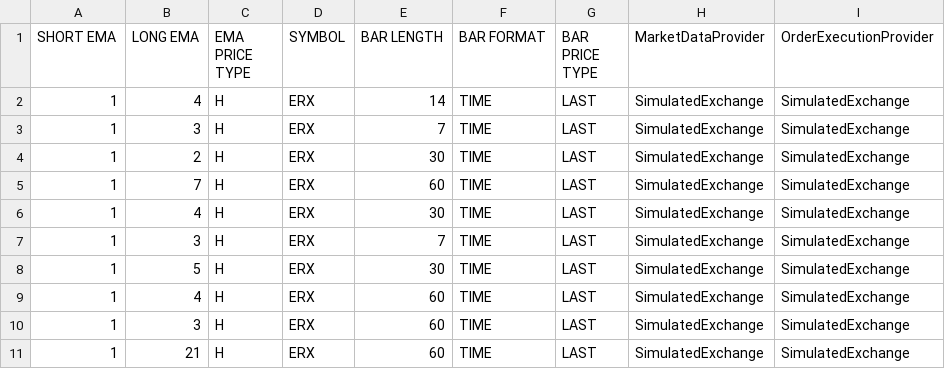
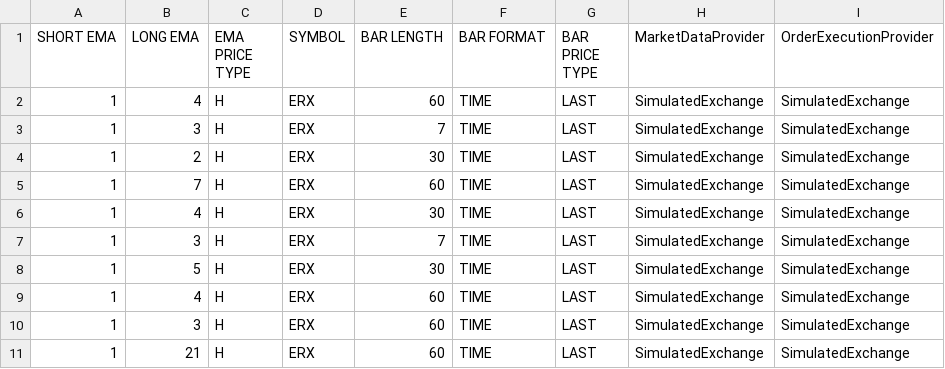
Before and after one commit to trade-nexus/tradesharp-ui, a CSV file: Lib/testing/Test - Simple Strategy.csv, drawn as a sheet.

```diff
--- a/Lib/testing/Test - Simple Strategy.csv
+++ b/Lib/testing/Test - Simple Strategy.csv
@@ -1,3 +1,3 @@
 SHORT EMA,LONG EMA,EMA PRICE TYPE,SYMBOL,BAR LENGTH,BAR FORMAT,BAR PRICE TYPE,MarketDataProvider,OrderExecutionProvider
-1,4,H,ERX,14,TIME,LAST,SimulatedExchange,SimulatedExchange
+1,4,H,ERX,60,TIME,LAST,SimulatedExchange,SimulatedExchange
 1,3,H,ERX,7,TIME,LAST,SimulatedExchange,SimulatedExchange
```
Also changed, not shown: 18 other files.
